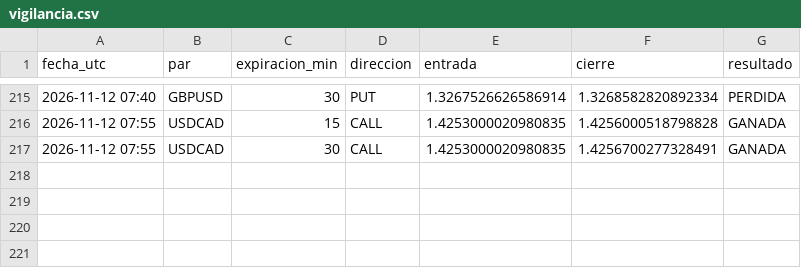
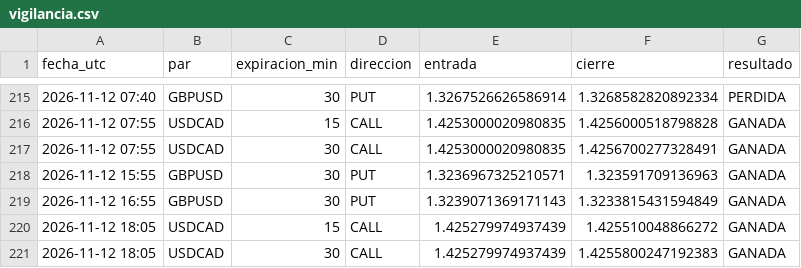
Before and after one commit to brandyherrera944-art/bot-senales, a CSV file: vigilancia.csv, drawn as a sheet; only a part is shown, gaps mark what is left out.

```diff
--- a/vigilancia.csv
+++ b/vigilancia.csv
@@ -217 +217,5 @@ fecha_utc,par,expiracion_min,direccion,entrada,cierre,resultado
 2026-11-12 07:55,USDCAD,30,CALL,1.4253000020980835,1.4256700277328491,GANADA
+2026-11-12 15:55,GBPUSD,30,PUT,1.3236967325210571,1.323591709136963,GANADA
+2026-11-12 16:55,GBPUSD,30,PUT,1.3239071369171143,1.3233815431594849,GANADA
+2026-11-12 18:05,USDCAD,15,CALL,1.425279974937439,1.425510048866272,GANADA
+2026-11-12 18:05,USDCAD,30,CALL,1.425279974937439,1.4255800247192383,GANADA
```
Also changed, not shown: vigilancia_lz.csv, 1 other file.
